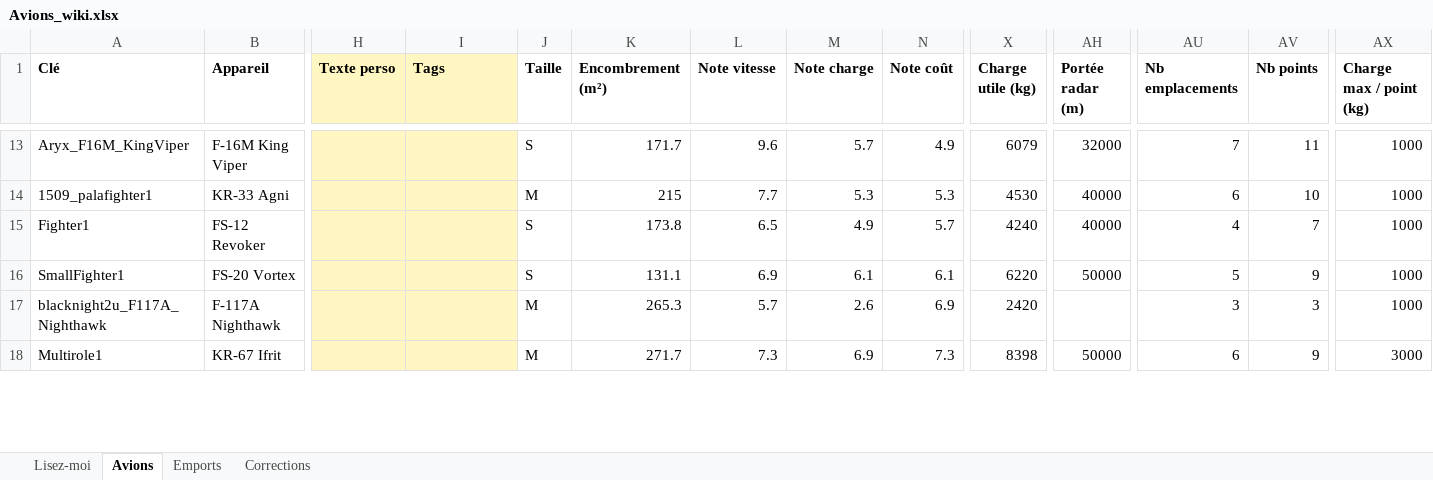
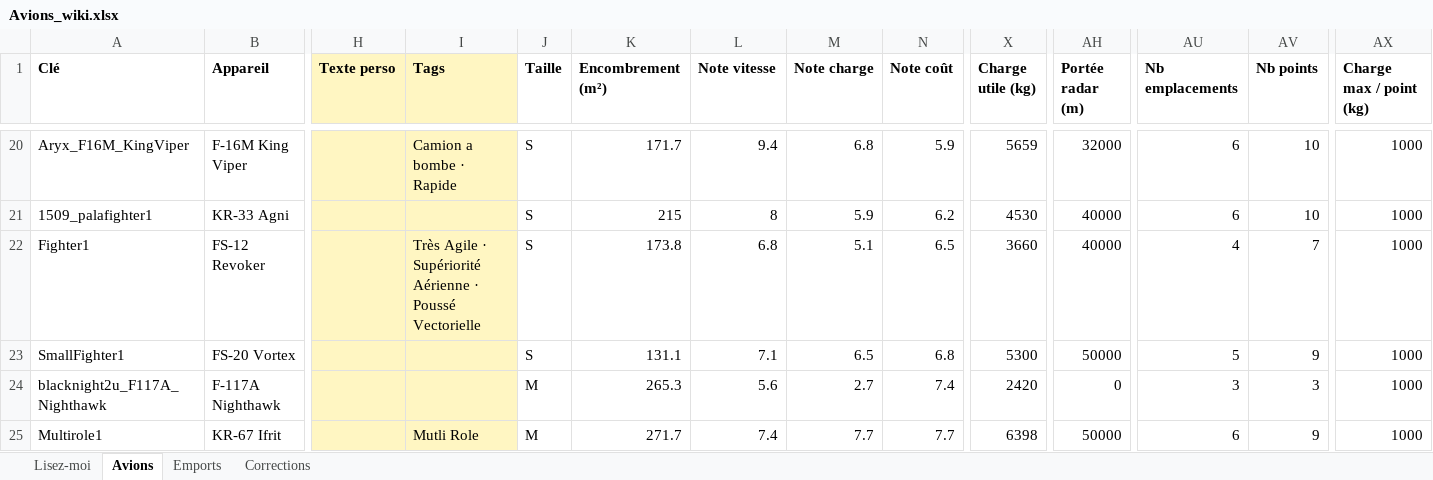
Before and after one commit to Zeviper-Gaming/Nuclear-Option-Wiki, an Excel workbook: data/Avions_wiki.xlsx, sheet Avions, drawn as a sheet; only a part is shown, gaps mark what is left out; values as stored, in another font and other column widths than the file's, no borders; addresses are those after the commit; the diff covers the shown part only; the diff names each change by its address in the sheet, - before the commit and + after, or states it on an @@ line.

```diff
--- a/data/Avions_wiki.xlsx (sheet Avions)
+++ b/data/Avions_wiki.xlsx (sheet Avions)
-I20 (Tags): (empty)
+I20 (Tags): Camion a bombe · Rapide
-L20 (Note vitesse): 9.6
+L20 (Note vitesse): 9.4
-M20 (Note charge): 5.7
+M20 (Note charge): 6.8
-N20 (Note coût): 4.9
+N20 (Note coût): 5.9
-X20 (Charge utile (kg)): 6079
+X20 (Charge utile (kg)): 5659
-AU20 (Nb emplacements): 7
+AU20 (Nb emplacements): 6
-AV20 (Nb points): 11
+AV20 (Nb points): 10
-J21 (Taille): M
+J21 (Taille): S
-L21 (Note vitesse): 7.7
+L21 (Note vitesse): 8
-M21 (Note charge): 5.3
+M21 (Note charge): 5.9
-N21 (Note coût): 5.3
+N21 (Note coût): 6.2
-I22 (Tags): (empty)
+I22 (Tags): Très Agile · Supériorité Aérienne · Poussé Vectorielle
-L22 (Note vitesse): 6.5
+L22 (Note vitesse): 6.8
-M22 (Note charge): 4.9
+M22 (Note charge): 5.1
-N22 (Note coût): 5.7
+N22 (Note coût): 6.5
-X22 (Charge utile (kg)): 4240
+X22 (Charge utile (kg)): 3660
-L23 (Note vitesse): 6.9
+L23 (Note vitesse): 7.1
-M23 (Note charge): 6.1
+M23 (Note charge): 6.5
-N23 (Note coût): 6.1
+N23 (Note coût): 6.8
-X23 (Charge utile (kg)): 6220
+X23 (Charge utile (kg)): 5300
-L24 (Note vitesse): 5.7
+L24 (Note vitesse): 5.6
-M24 (Note charge): 2.6
+M24 (Note charge): 2.7
-N24 (Note coût): 6.9
+N24 (Note coût): 7.4
-AH24 (Portée radar (m)): (empty)
+AH24 (Portée radar (m)): 0
-I25 (Tags): (empty)
+I25 (Tags): Mutli Role
-L25 (Note vitesse): 7.3
+L25 (Note vitesse): 7.4
-M25 (Note charge): 6.9
+M25 (Note charge): 7.7
-N25 (Note coût): 7.3
+N25 (Note coût): 7.7
-X25 (Charge utile (kg)): 8398
+X25 (Charge utile (kg)): 6398
-AX25 (Charge max / point (kg)): 3000
+AX25 (Charge max / point (kg)): 1000
```
Also changed, not shown: 8 added rows and 83 edited cells elsewhere in this sheet, sheet Emports, sheet Lisez-moi, 17 other files.
